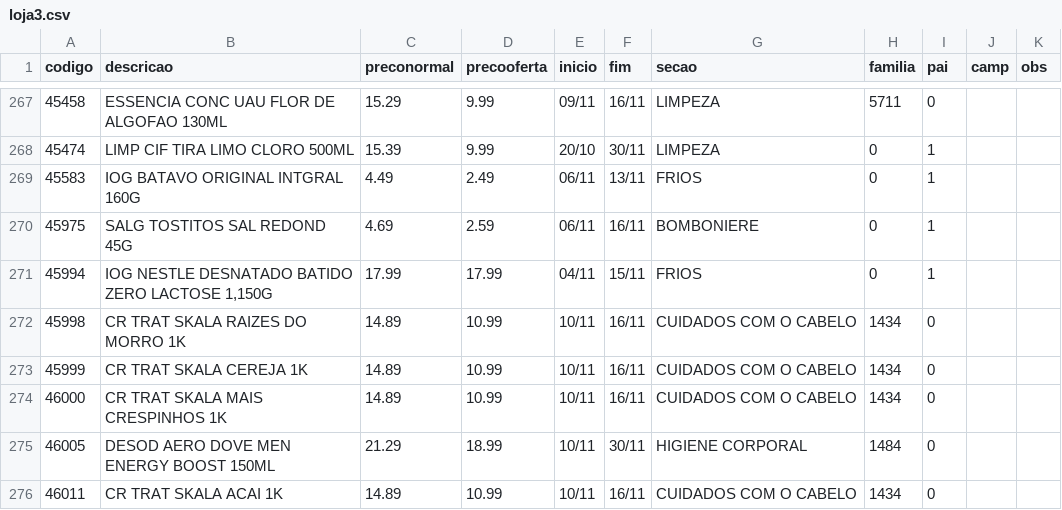
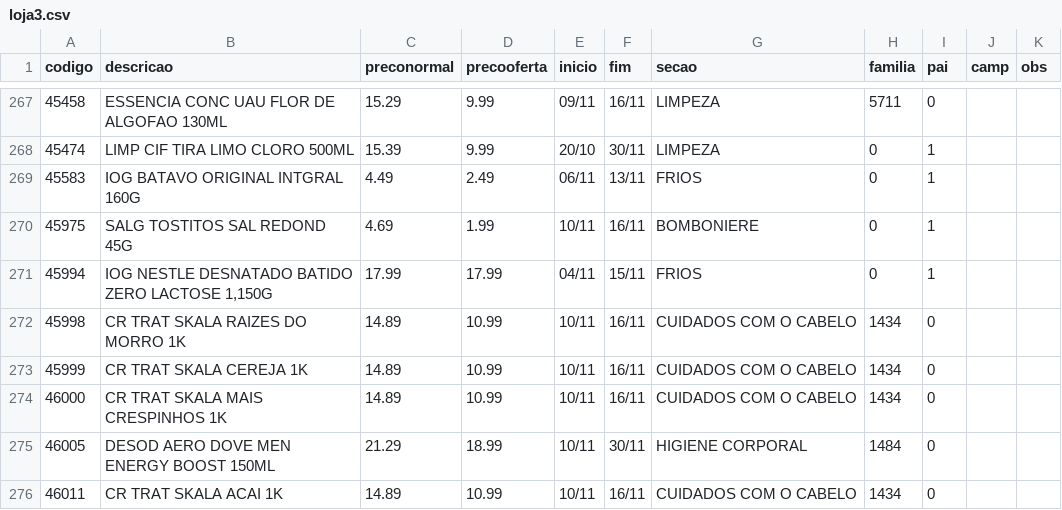
Before and after one commit to luciano504/placas, a CSV file: data/loja3.csv, drawn as a sheet; only a part is shown, gaps mark what is left out.

```diff
--- a/data/loja3.csv
+++ b/data/loja3.csv
@@ -269,3 +269,3 @@ codigo,descricao,preconormal,precooferta,inicio,fim,secao,familia,pai,camp,obs
 45583,IOG BATAVO ORIGINAL INTGRAL 160G,4.49,2.49,06/11,13/11,FRIOS,0,1,,
-45975,SALG TOSTITOS SAL REDOND 45G,4.69,2.59,06/11,16/11,BOMBONIERE,0,1,,
+45975,SALG TOSTITOS SAL REDOND 45G,4.69,1.99,10/11,16/11,BOMBONIERE,0,1,,
 45994,"IOG NESTLE DESNATADO BATIDO ZERO LACTOSE 1,150G",17.99,17.99,04/11,15/11,FRIOS,0,1,,
```
Also changed, not shown: data/loja2.csv, data/loja4.csv, 5 other files.
